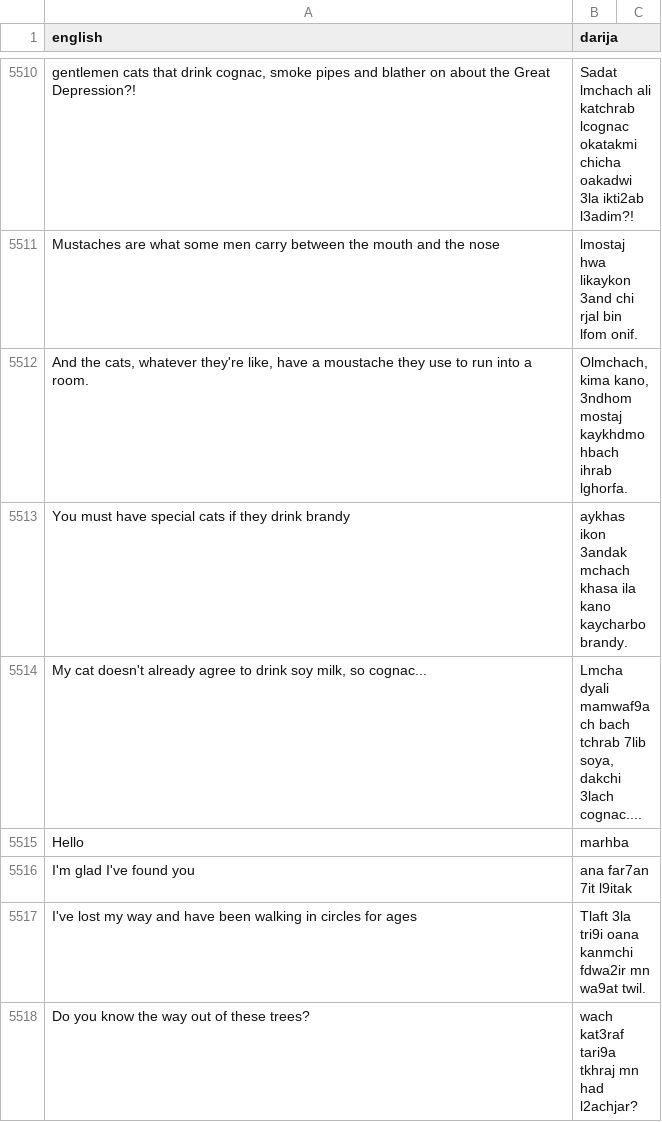
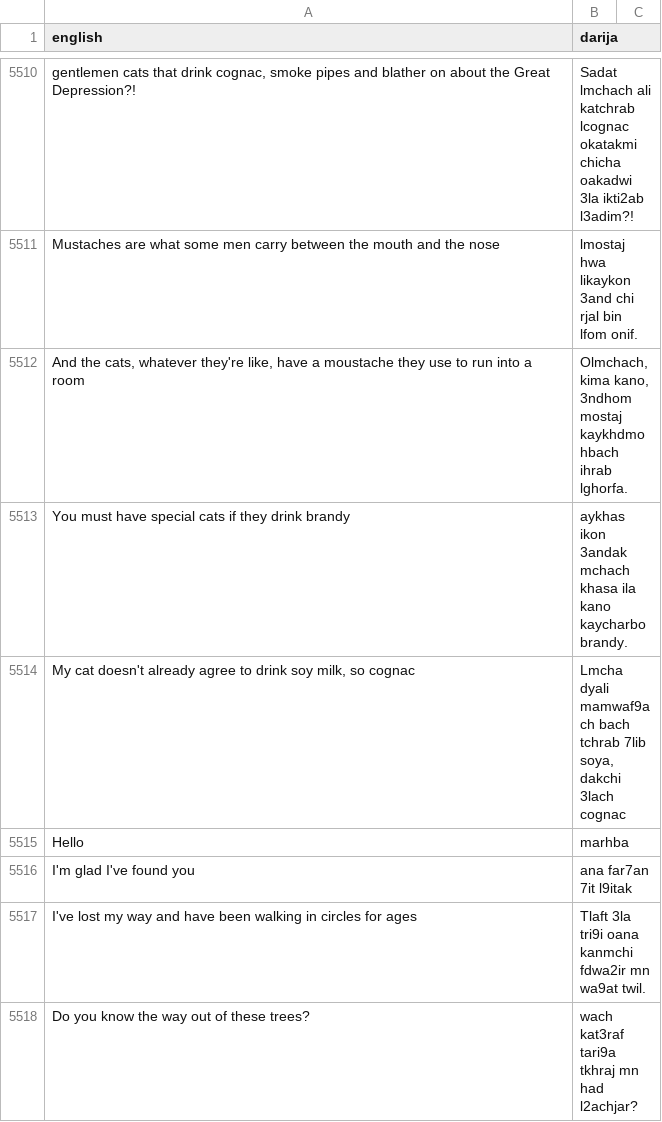
Before and after one commit to darija-open-dataset/dataset, a CSV file: sentences.csv, drawn as a sheet; only a part is shown, gaps mark what is left out; the diff covers the shown part only; the diff names each change by its address in the sheet, - before the commit and + after, or states it on an @@ line.

```diff
--- a/sentences.csv
+++ b/sentences.csv
-A5512 (english): …into a room.
+A5512 (english): …into a room
-A5514 (english): …milk, so cognac...
+A5514 (english): …milk, so cognac
-B5514 (darija): …dakchi 3lach cognac....
+B5514 (darija): …dakchi 3lach cognac
```
Also changed, not shown: 160 edited cells elsewhere in this file.
